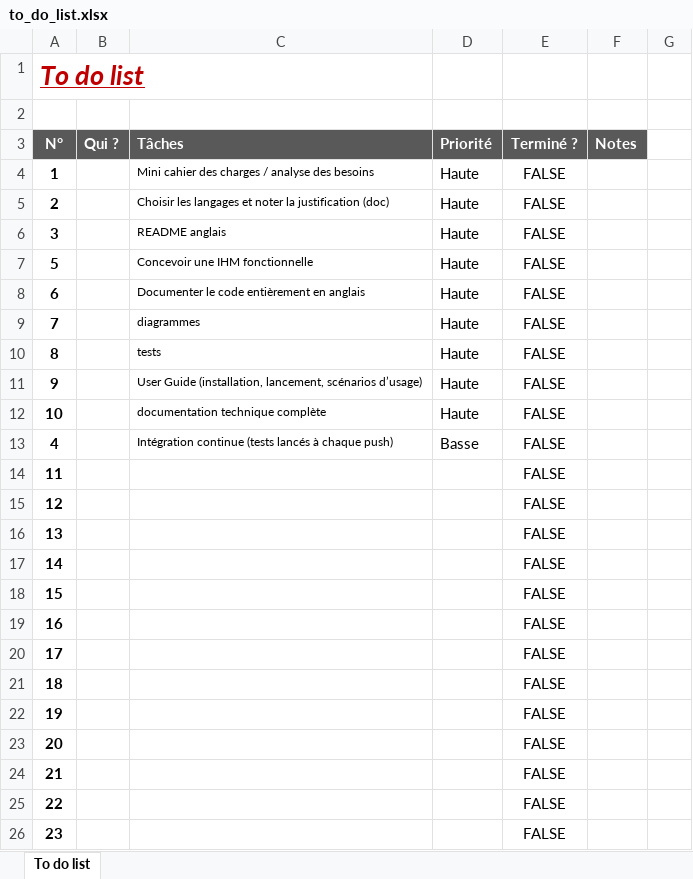
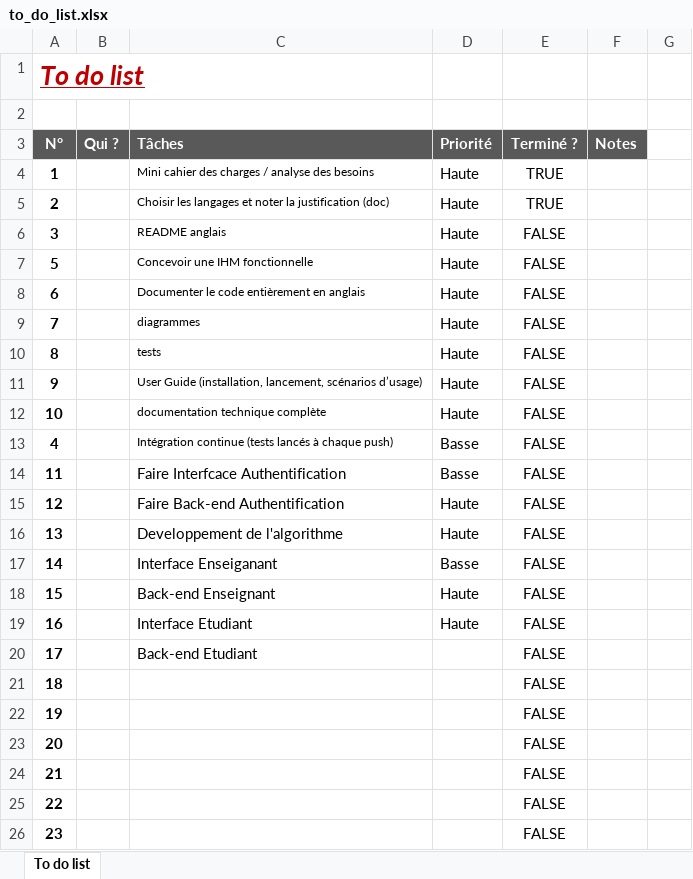
Before and after one commit to Fjsksksk/box-cert-project, an Excel workbook: to_do_list.xlsx, sheet To do list, drawn as a sheet; only a part is shown; values as stored, in another font and other column widths than the file's, no borders; charts and pictures and conditional formats not drawn; the diff names each change by its address in the sheet, - before the commit and + after, or states it on an @@ line.

Commit message:
add authentification

```diff
--- a/to_do_list.xlsx (sheet To do list)
+++ b/to_do_list.xlsx (sheet To do list)
-E4:E5 (Terminé ?): FALSE
+E4:E5 (Terminé ?): TRUE
-C14 (Tâches): (empty)
+C14 (Tâches): Faire Interfcace Authentification
-D14 (Priorité): (empty)
+D14 (Priorité): Basse
-C15 (Tâches): (empty)
+C15 (Tâches): Faire Back-end Authentification
-D15:D16 (Priorité): (empty)
+D15:D16 (Priorité): Haute
-C16 (Tâches): (empty)
+C16 (Tâches): Developpement de l'algorithme
-C17 (Tâches): (empty)
+C17 (Tâches): Interface Enseiganant
-D17 (Priorité): (empty)
+D17 (Priorité): Basse
-C18 (Tâches): (empty)
+C18 (Tâches): Back-end Enseignant
-D18:D19 (Priorité): (empty)
+D18:D19 (Priorité): Haute
-C19 (Tâches): (empty)
+C19 (Tâches): Interface Etudiant
-C20 (Tâches): (empty)
+C20 (Tâches): Back-end Etudiant
```
Also changed, not shown: charts or pictures, 8 other files.
